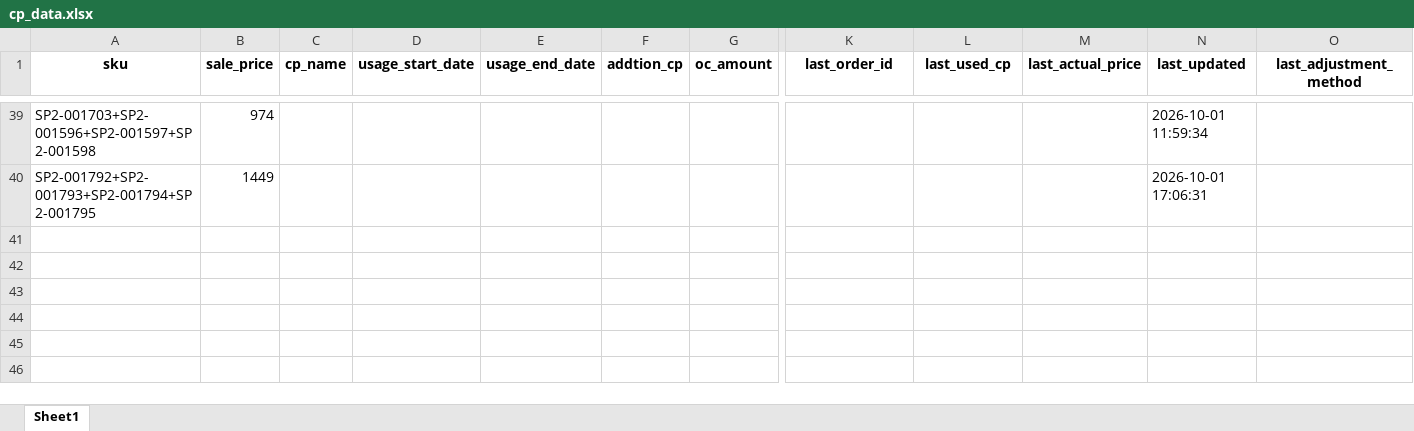
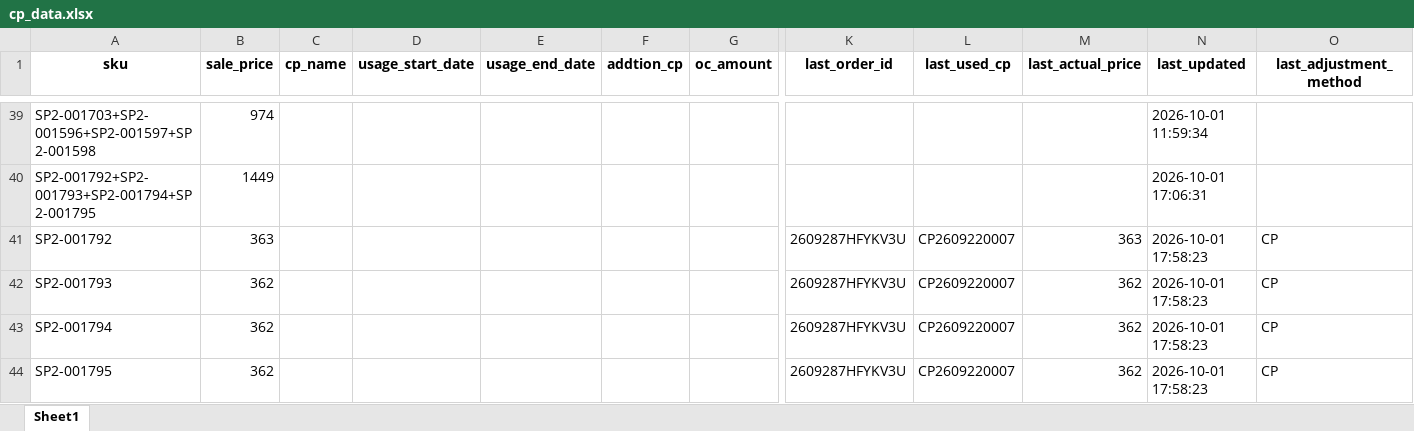
Before and after one commit to iHaveNoKnowledge/Python, an Excel workbook: projects/auto_page/autopageMKII/tables/cp_data.xlsx, sheet Sheet1, drawn as a sheet; only a part is shown, gaps mark what is left out; values as stored, in another font and other column widths than the file's, no borders; rows hold the shown columns only; the diff names each change by its address in the sheet, - before the commit and + after, or states it on an @@ line.

Commit message:
chore: note issues เกี่ยวกับ cp_data มันไปซอย หมึก+ เป็นย่อยรายตัวตอนใส่ cp_data

```diff
--- a/projects/auto_page/autopageMKII/tables/cp_data.xlsx (sheet Sheet1)
+++ b/projects/auto_page/autopageMKII/tables/cp_data.xlsx (sheet Sheet1)
+row 41: SP2-001792 | 363 |  |  |  |  |  | 2609287HFYKV3U | CP2609220007 | 363 | 2026-10-01 17:58:23 | CP
+row 42: SP2-001793 | 362 |  |  |  |  |  | 2609287HFYKV3U | CP2609220007 | 362 | 2026-10-01 17:58:23 | CP
+row 43: SP2-001794 | 362 |  |  |  |  |  | 2609287HFYKV3U | CP2609220007 | 362 | 2026-10-01 17:58:23 | CP
+row 44: SP2-001795 | 362 |  |  |  |  |  | 2609287HFYKV3U | CP2609220007 | 362 | 2026-10-01 17:58:23 | CP
```
Also changed, not shown: projects/auto_page/autopageMKII/tables/Accel_mode_uat.xlsx, 1 other file.
